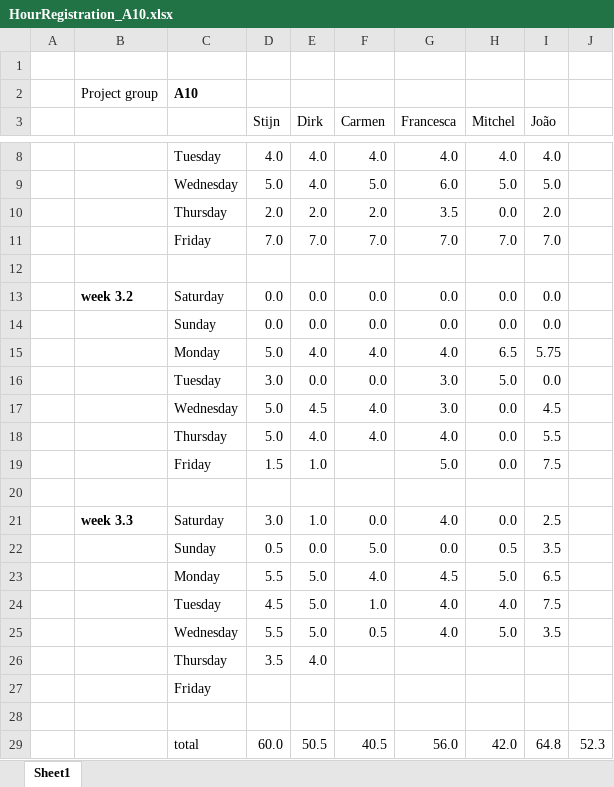
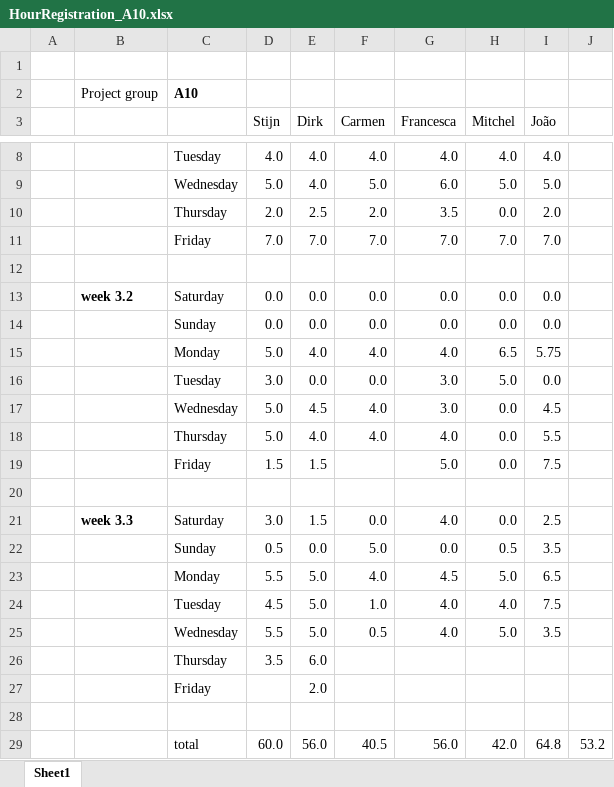
Before and after one commit to argenz/SVV-A10, an Excel workbook: HourRegistration_A10.xlsx, sheet Sheet1, drawn as a sheet; only a part is shown, gaps mark what is left out; values as stored, in another font and other column widths than the file's, no borders; the diff names each change by its address in the sheet, - before the commit and + after, or states it on an @@ line.

Commit message:
hour regist

```diff
--- a/HourRegistration_A10.xlsx (sheet Sheet1)
+++ b/HourRegistration_A10.xlsx (sheet Sheet1)
-E10 (Dirk): 2.0
+E10 (Dirk): 2.5
-E19 (Dirk): 1.0
+E19 (Dirk): 1.5
-E21 (Dirk): 1.0
+E21 (Dirk): 1.5
-E26 (Dirk): 4.0
+E26 (Dirk): 6.0
-E27 (Dirk): (empty)
+E27 (Dirk): 2.0
-E29 (Dirk): 50.5
+E29 (Dirk): 56.0
-J29: 52.3
+J29: 53.2
```
